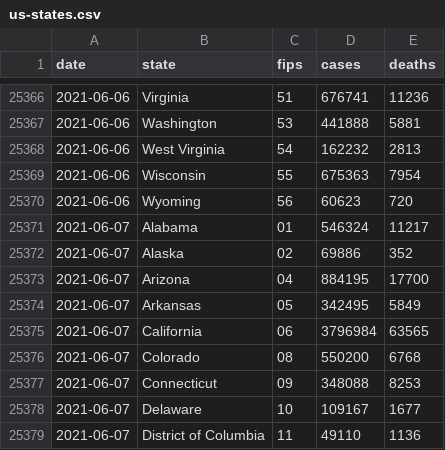
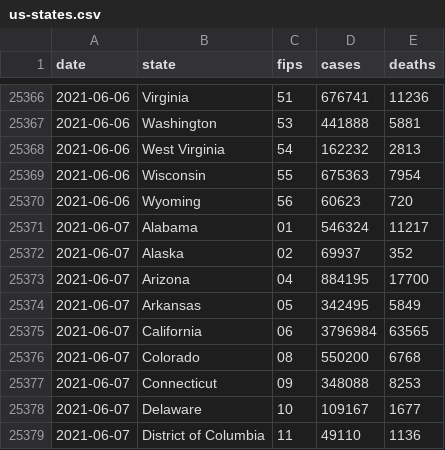
Before and after one commit to joebud/covid-19-analyses, a CSV file: data/us-states.csv, drawn as a sheet; only a part is shown, gaps mark what is left out.

```diff
--- a/data/us-states.csv
+++ b/data/us-states.csv
@@ -25371,3 +25371,3 @@ date,state,fips,cases,deaths
 2021-06-07,Alabama,01,546324,11217
-2021-06-07,Alaska,02,69886,352
+2021-06-07,Alaska,02,69937,352
 2021-06-07,Arizona,04,884195,17700
```
Also changed, not shown: data/gcp/geography.csv, 13 other files.
